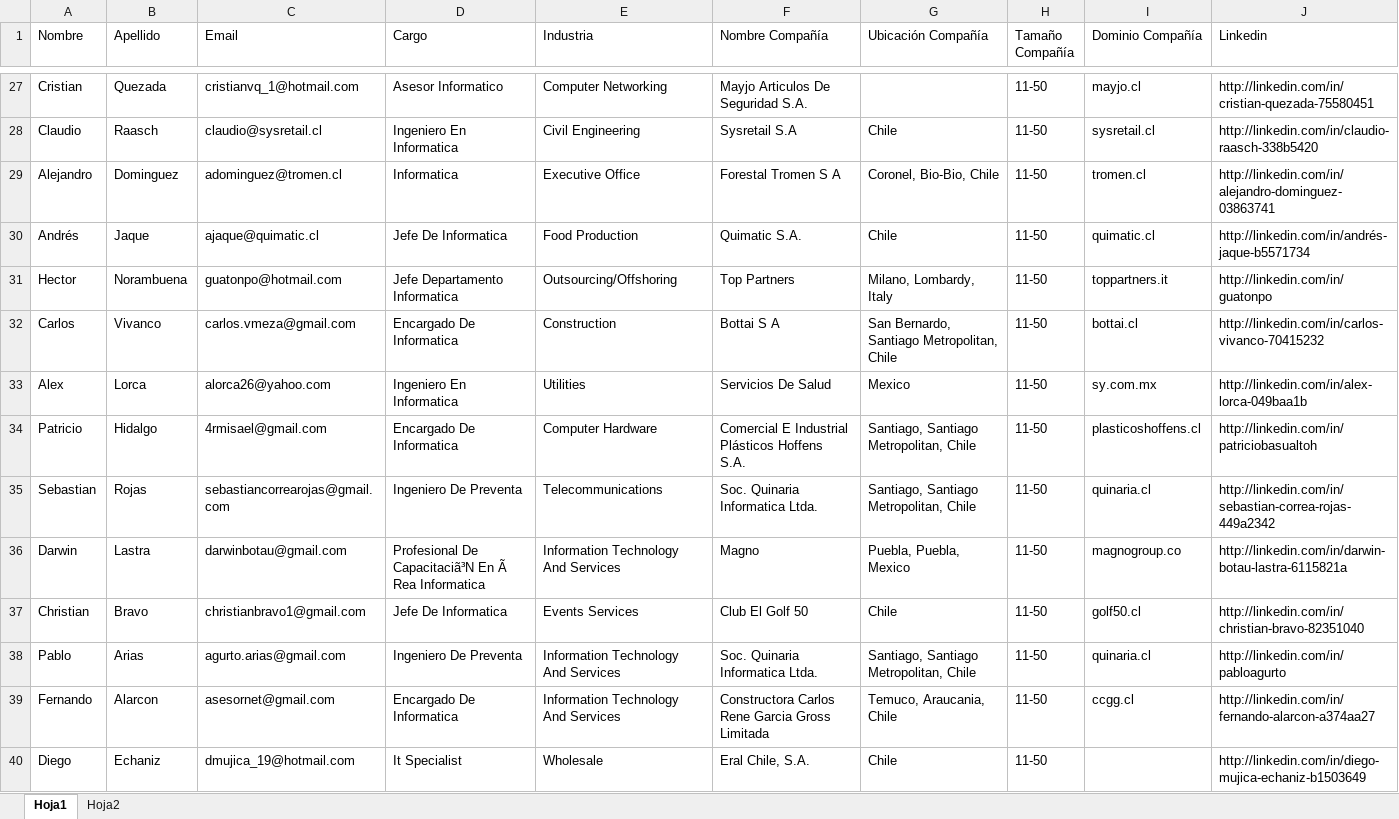
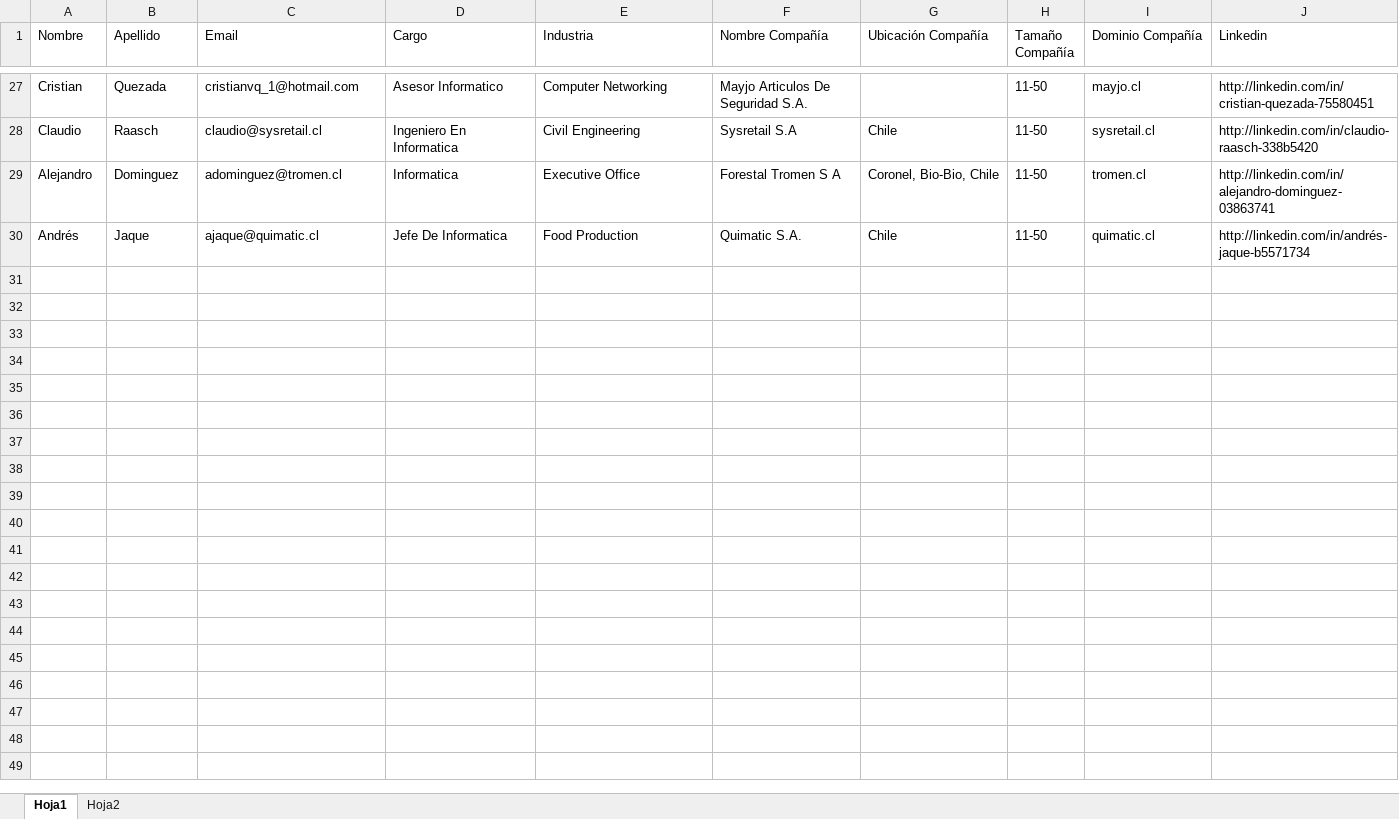
Before and after one commit to jastorgam/LeadTrack-Backend, an Excel workbook: LeadTrackTest/Data/BaseClientesEmpresas pequeñas.xlsx, sheet Hoja1, drawn as a sheet; only a part is shown, gaps mark what is left out; values as stored, in another font and other column widths than the file's, no borders; the diff covers the shown part only; the diff names each change by its address in the sheet, - before the commit and + after, or states it on an @@ line.

```diff
--- a/LeadTrackTest/Data/BaseClientesEmpresas pequeñas.xlsx (sheet Hoja1)
+++ b/LeadTrackTest/Data/BaseClientesEmpresas pequeñas.xlsx (sheet Hoja1)
-row 31: Hector | Norambuena | guatonpo@hotmail.com | Jefe Departamento Informatica | Outsourcing/Offshoring | Top Partners | Milano, Lombardy, Italy | 11-50 | toppartners.it | http://linkedin.com/in/guatonpo
-row 32: Carlos | Vivanco | carlos.vmeza@gmail.com | Encargado De Informatica | Construction | Bottai S A | San Bernardo, Santiago Metropolitan, Chile | 11-50 | bottai.cl | http://linkedin.com/in/carlos-vivanco-70415232
-row 33: Alex | Lorca | alorca26@yahoo.com | Ingeniero En Informatica | Utilities | Servicios De Salud | Mexico | 11-50 | sy.com.mx | http://linkedin.com/in/alex-lorca-049baa1b
-row 34: Patricio | Hidalgo | 4rmisael@gmail.com | Encargado De Informatica | Computer Hardware | Comercial E Industrial Plásticos Hoffens S.A. | Santiago, Santiago Metropolitan, Chile | 11-50 | plasticoshoffens.cl | http://linkedin.com/in/patriciobasualtoh
-row 35: Sebastian | Rojas | sebastiancorrearojas@gmail.com | Ingeniero De Preventa | Telecommunications | Soc. Quinaria Informatica Ltda. | Santiago, Santiago Metropolitan, Chile | 11-50 | quinaria.cl | http://linkedin.com/in/sebastian-correa-rojas-449a2342
-row 36: Darwin | Lastra | darwinbotau@gmail.com | Profesional De Capacitaciã³N En Ã Rea Informatica | Information Technology And Services | Magno | Puebla, Puebla, Mexico | 11-50 | magnogroup.co | http://linkedin.com/in/darwin-botau-lastra-6115821a
-row 37: Christian | Bravo | christianbravo1@gmail.com | Jefe De Informatica | Events Services | Club El Golf 50 | Chile | 11-50 | golf50.cl | http://linkedin.com/in/christian-bravo-82351040
-row 38: Pablo | Arias | agurto.arias@gmail.com | Ingeniero De Preventa | Information Technology And Services | Soc. Quinaria Informatica Ltda. | Santiago, Santiago Metropolitan, Chile | 11-50 | quinaria.cl | http://linkedin.com/in/pabloagurto
-row 39: Fernando | Alarcon | asesornet@gmail.com | Encargado De Informatica | Information Technology And Services | Constructora Carlos Rene Garcia Gross Limitada | Temuco, Araucania, Chile | 11-50 | ccgg.cl | http://linkedin.com/in/fernando-alarcon-a374aa27
-row 40: Diego | Echaniz | dmujica_19@hotmail.com | It Specialist | Wholesale | Eral Chile, S.A. | Chile | 11-50 |  | http://linkedin.com/in/diego-mujica-echaniz-b1503649
```
Also changed, not shown: 10 removed rows elsewhere in this sheet, 6 other files.
